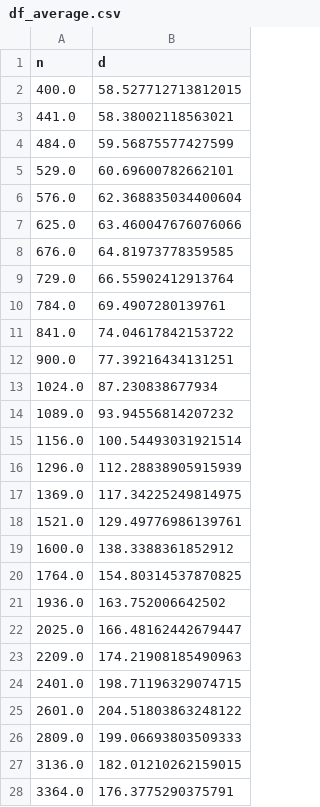
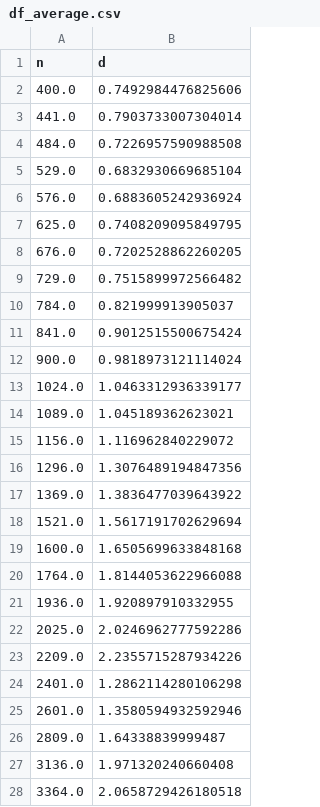
Before and after one commit to ZLoverty/Python, a CSV file: Correlation/test_images/GNF/alternative/lowc/result/df_average.csv, drawn as a sheet; only a part is shown; the diff covers the shown part only.

```diff
--- a/Correlation/test_images/GNF/alternative/lowc/result/df_average.csv
+++ b/Correlation/test_images/GNF/alternative/lowc/result/df_average.csv
@@ -1,28 +1,28 @@
 n,d
-400.0,58.527712713812015
-441.0,58.38002118563021
-484.0,59.56875577427599
-529.0,60.69600782662101
-576.0,62.368835034400604
-625.0,63.460047676076066
-676.0,64.81973778359585
-729.0,66.55902412913764
-784.0,69.4907280139761
-841.0,74.04617842153722
-900.0,77.39216434131251
-1024.0,87.230838677934
-1089.0,93.94556814207232
-1156.0,100.54493031921514
-1296.0,112.28838905915939
-1369.0,117.34225249814975
-1521.0,129.49776986139761
-1600.0,138.3388361852912
-1764.0,154.80314537870825
-1936.0,163.752006642502
-2025.0,166.48162442679447
-2209.0,174.21908185490963
-2401.0,198.71196329074715
-2601.0,204.51803863248122
-2809.0,199.06693803509333
-3136.0,182.01210262159015
-3364.0,176.3775290375791
+400.0,0.7492984476825606
+441.0,0.7903733007304014
+484.0,0.7226957590988508
+529.0,0.6832930669685104
+576.0,0.6883605242936924
+625.0,0.7408209095849795
+676.0,0.7202528862260205
+729.0,0.7515899972566482
+784.0,0.821999913905037
+841.0,0.9012515500675424
+900.0,0.9818973121114024
+1024.0,1.0463312936339177
+1089.0,1.045189362623021
+1156.0,1.116962840229072
+1296.0,1.3076489194847356
+1369.0,1.3836477039643922
+1521.0,1.5617191702629694
+1600.0,1.6505699633848168
+1764.0,1.8144053622966088
+1936.0,1.920897910332955
+2025.0,2.0246962777592286
+2209.0,2.2355715287934226
+2401.0,1.2862114280106298
+2601.0,1.3580594932592946
+2809.0,1.64338839999487
+3136.0,1.971320240660408
+3364.0,2.0658729426180518
```
Also changed, not shown: 72 edited cells elsewhere in this file, 15 other files.
